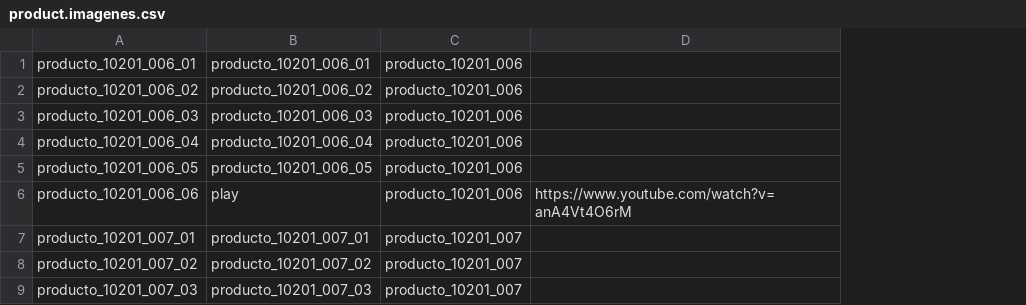
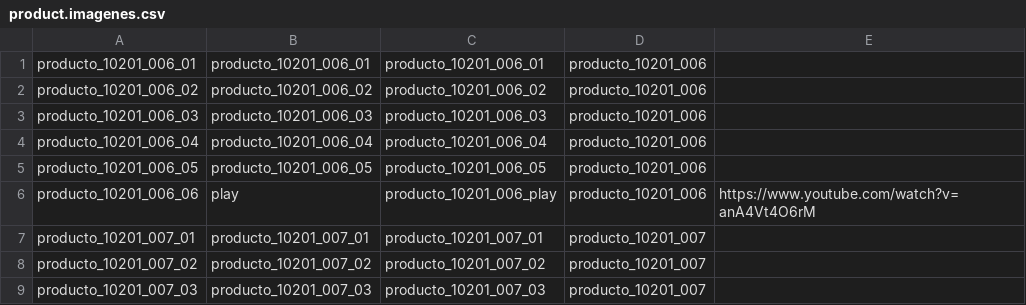
Before and after one commit to JJARAMIF/itc_productos, a CSV file: product.imagenes.csv, drawn as a sheet; only a part is shown; the diff names each change by its address in the sheet, - before the commit and + after, or states it on an @@ line.

```diff
--- a/product.imagenes.csv
+++ b/product.imagenes.csv
+column C, rows 1-9: producto_10201_006_01 | producto_10201_006_02 | producto_10201_006_03 | producto_10201_006_04 | producto_10201_006_05 | producto_10201_006_play | producto_10201_007_01 | producto_10201_007_02 | producto_10201_007_03
```
Also changed, not shown: 1 other file.
